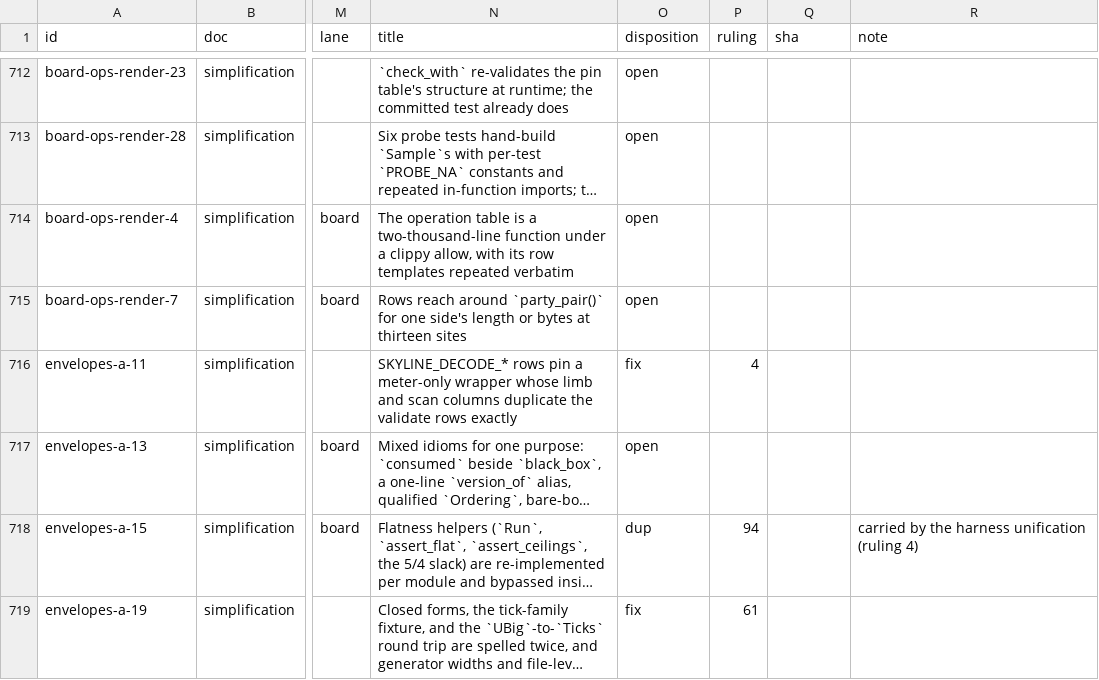
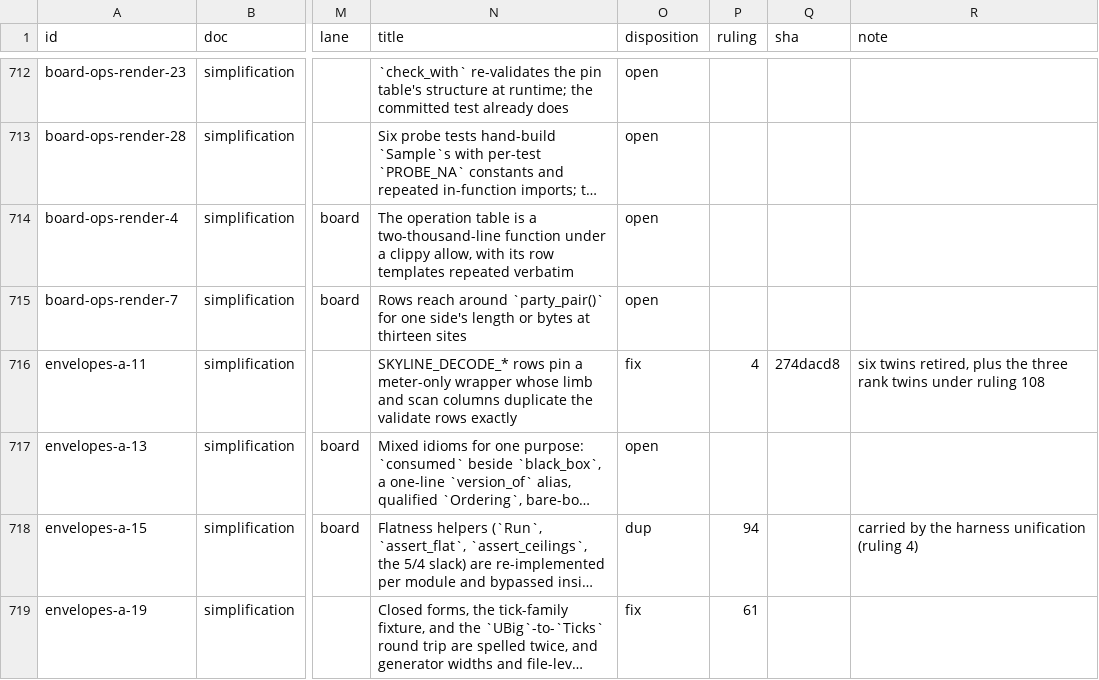
Before and after one commit to oxidecomputer/rumors, a TSV file: .agent-notes/2026-09-01-holistic-review-before/triage/ledger.tsv, drawn as a sheet; only a part is shown, gaps mark what is left out; long unchanged cells end in …; the diff covers the shown part only; the diff names each change by its address in the sheet, - before the commit and + after, or states it on an @@ line.

Commit message:
Agent note: the harness lane merged; ledger shas, queue, and ruling records

```diff
--- a/.agent-notes/2026-09-01-holistic-review-before/triage/ledger.tsv
+++ b/.agent-notes/2026-09-01-holistic-review-before/triage/ledger.tsv
-Q716 (sha): (empty)
+Q716 (sha): 274dacd8
-R716 (note): (empty)
+R716 (note): six twins retired, plus the three rank twins under ruling 108
```
Also changed, not shown: 12 edited cells elsewhere in this file, 2 other files.
